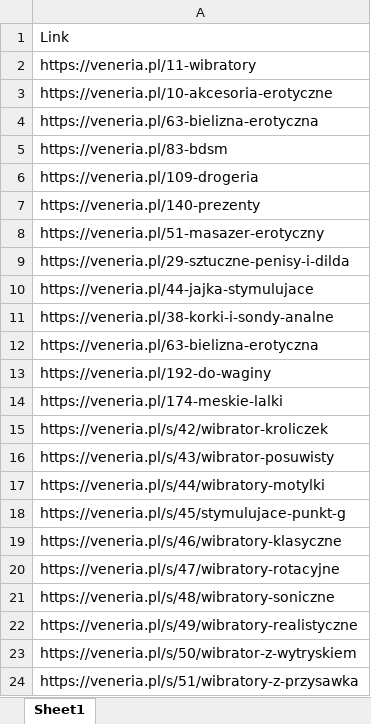
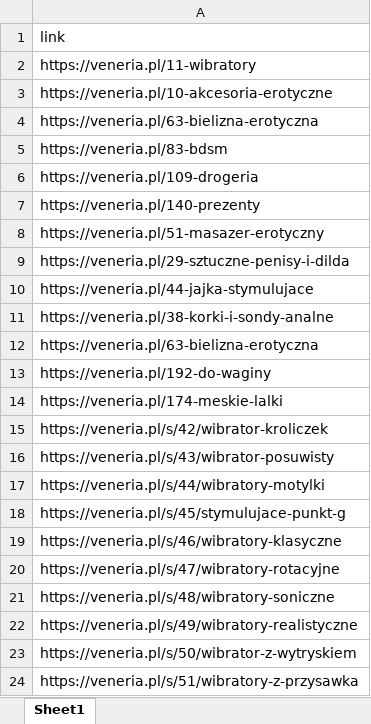
Before and after one commit to robertnesterodhiambo/pythonclass, an Excel workbook: webscrapping school/sextoys/navigation_links.xlsx, sheet Sheet1, drawn as a sheet; values as stored, in another font and other column widths than the file's, no borders; the diff names each change by its address in the sheet, - before the commit and + after, or states it on an @@ line.

Commit message:
opening the links

```diff
--- a/webscrapping school/sextoys/navigation_links.xlsx (sheet Sheet1)
+++ b/webscrapping school/sextoys/navigation_links.xlsx (sheet Sheet1)
-A1: Link
+A1: link
```
Also changed, not shown: 1 other file.
